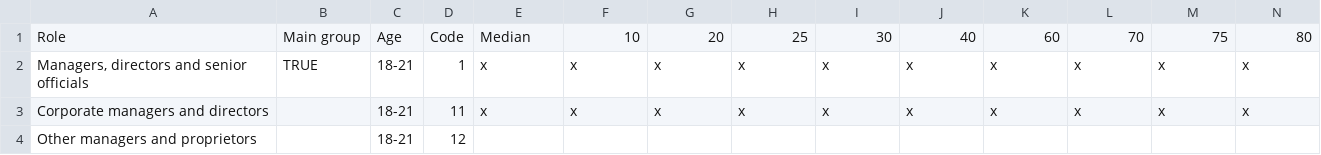
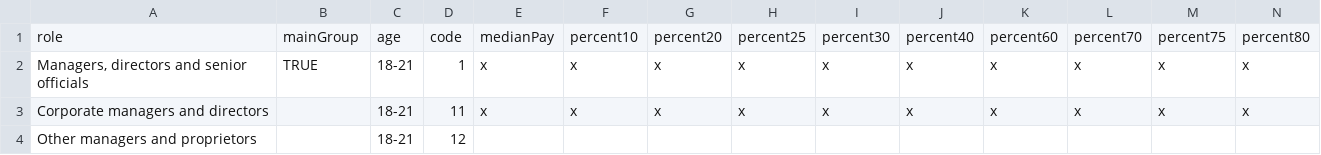
Before and after one commit to ft-interactive/pay-gap-calculator, a CSV file: client/data/women.csv, drawn as a sheet; only a part is shown; removed rows and columns are numbered as before the commit, all else as after; rows hold the shown columns only; the diff names each change by its address in the sheet, - before the commit and + after, or states it on an @@ line.

```diff
--- a/client/data/women.csv
+++ b/client/data/women.csv
-row 1: Role | Main group | Age | Code | Median | 10 | 20 | 25 | 30 | 40 | 60 | 70 | 75 | 80
+row 1: role | mainGroup | age | code | medianPay | percent10 | percent20 | percent25 | percent30 | percent40 | percent60 | percent70 | percent75 | percent80
```
Also changed, not shown: client/data/men.csv, 3 other files.
